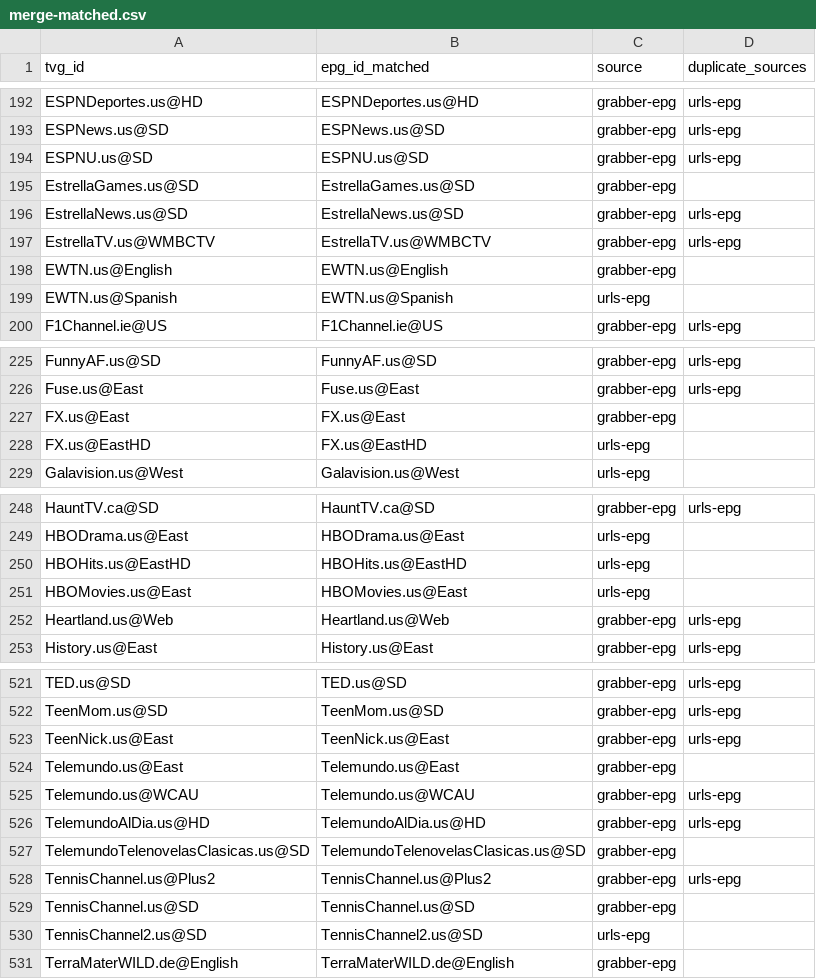
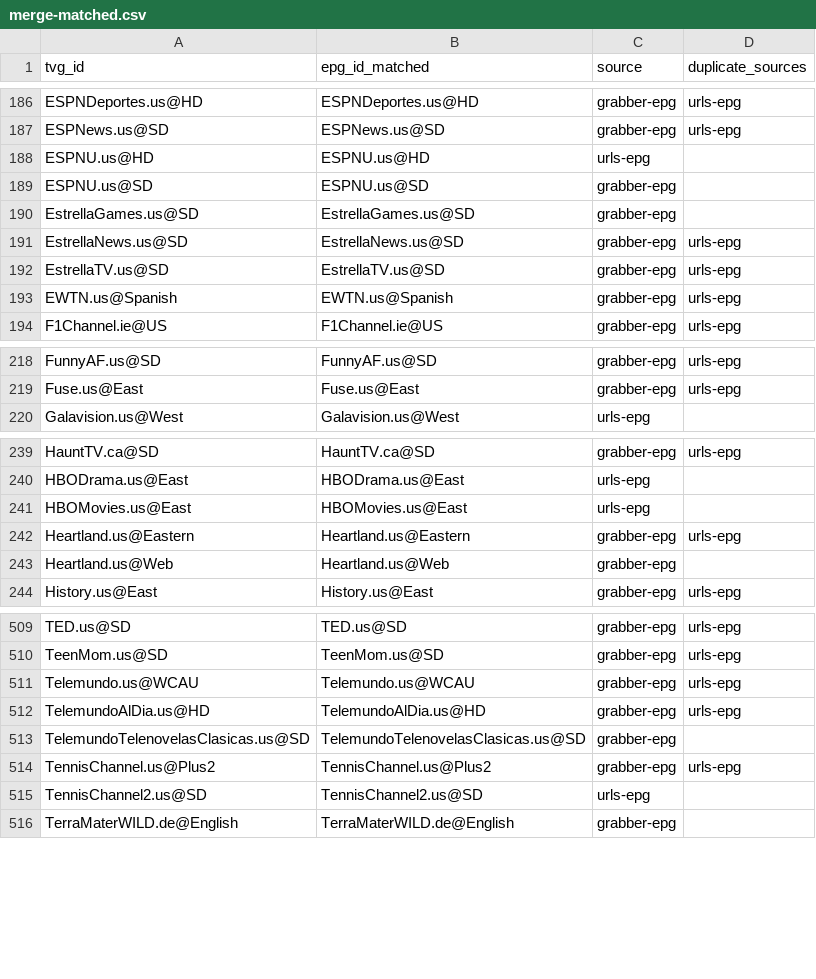
Before and after one commit to umarjamilpc/EPG-LIST-GEN, a CSV file: epgs/US/reports/merge-matched.csv, drawn as a sheet; only a part is shown, gaps mark what is left out; the diff covers the shown part only.

```diff
--- a/epgs/US/reports/merge-matched.csv
+++ b/epgs/US/reports/merge-matched.csv
@@ -193,8 +187,8 @@ ESPNDeportes.us@HD,ESPNDeportes.us@HD,grabber-epg,urls-epg
 ESPNews.us@SD,ESPNews.us@SD,grabber-epg,urls-epg
-ESPNU.us@SD,ESPNU.us@SD,grabber-epg,urls-epg
+ESPNU.us@HD,ESPNU.us@HD,urls-epg,
+ESPNU.us@SD,ESPNU.us@SD,grabber-epg,
 EstrellaGames.us@SD,EstrellaGames.us@SD,grabber-epg,
 EstrellaNews.us@SD,EstrellaNews.us@SD,grabber-epg,urls-epg
-EstrellaTV.us@WMBCTV,EstrellaTV.us@WMBCTV,grabber-epg,urls-epg
-EWTN.us@English,EWTN.us@English,grabber-epg,
-EWTN.us@Spanish,EWTN.us@Spanish,urls-epg,
+EstrellaTV.us@SD,EstrellaTV.us@SD,grabber-epg,urls-epg
+EWTN.us@Spanish,EWTN.us@Spanish,grabber-epg,urls-epg
 F1Channel.ie@US,F1Channel.ie@US,grabber-epg,urls-epg
@@ -226,4 +219,2 @@ FunnyAF.us@SD,FunnyAF.us@SD,grabber-epg,urls-epg
 Fuse.us@East,Fuse.us@East,grabber-epg,urls-epg
-FX.us@East,FX.us@East,grabber-epg,
-FX.us@EastHD,FX.us@EastHD,urls-epg,
 Galavision.us@West,Galavision.us@West,urls-epg,
@@ -249,5 +240,5 @@ HauntTV.ca@SD,HauntTV.ca@SD,grabber-epg,urls-epg
 HBODrama.us@East,HBODrama.us@East,urls-epg,
-HBOHits.us@EastHD,HBOHits.us@EastHD,urls-epg,
 HBOMovies.us@East,HBOMovies.us@East,urls-epg,
-Heartland.us@Web,Heartland.us@Web,grabber-epg,urls-epg
+Heartland.us@Eastern,Heartland.us@Eastern,grabber-epg,urls-epg
+Heartland.us@Web,Heartland.us@Web,grabber-epg,
 History.us@East,History.us@East,grabber-epg,urls-epg
@@ -522,4 +510,2 @@ TED.us@SD,TED.us@SD,grabber-epg,urls-epg
 TeenMom.us@SD,TeenMom.us@SD,grabber-epg,urls-epg
-TeenNick.us@East,TeenNick.us@East,grabber-epg,urls-epg
-Telemundo.us@East,Telemundo.us@East,grabber-epg,
 Telemundo.us@WCAU,Telemundo.us@WCAU,grabber-epg,urls-epg
@@ -528,3 +514,2 @@ TelemundoTelenovelasClasicas.us@SD,TelemundoTelenovelasClasicas.us@SD,grabber-ep
 TennisChannel.us@Plus2,TennisChannel.us@Plus2,grabber-epg,urls-epg
-TennisChannel.us@SD,TennisChannel.us@SD,grabber-epg,
 TennisChannel2.us@SD,TennisChannel2.us@SD,urls-epg,
```
Also changed, not shown: 2 added rows, 11 removed rows and 33 edited cells elsewhere in this file, epgs/US/reports/grabber-matched.csv, epgs/US/reports/urls-matched.csv, 12 other files.
